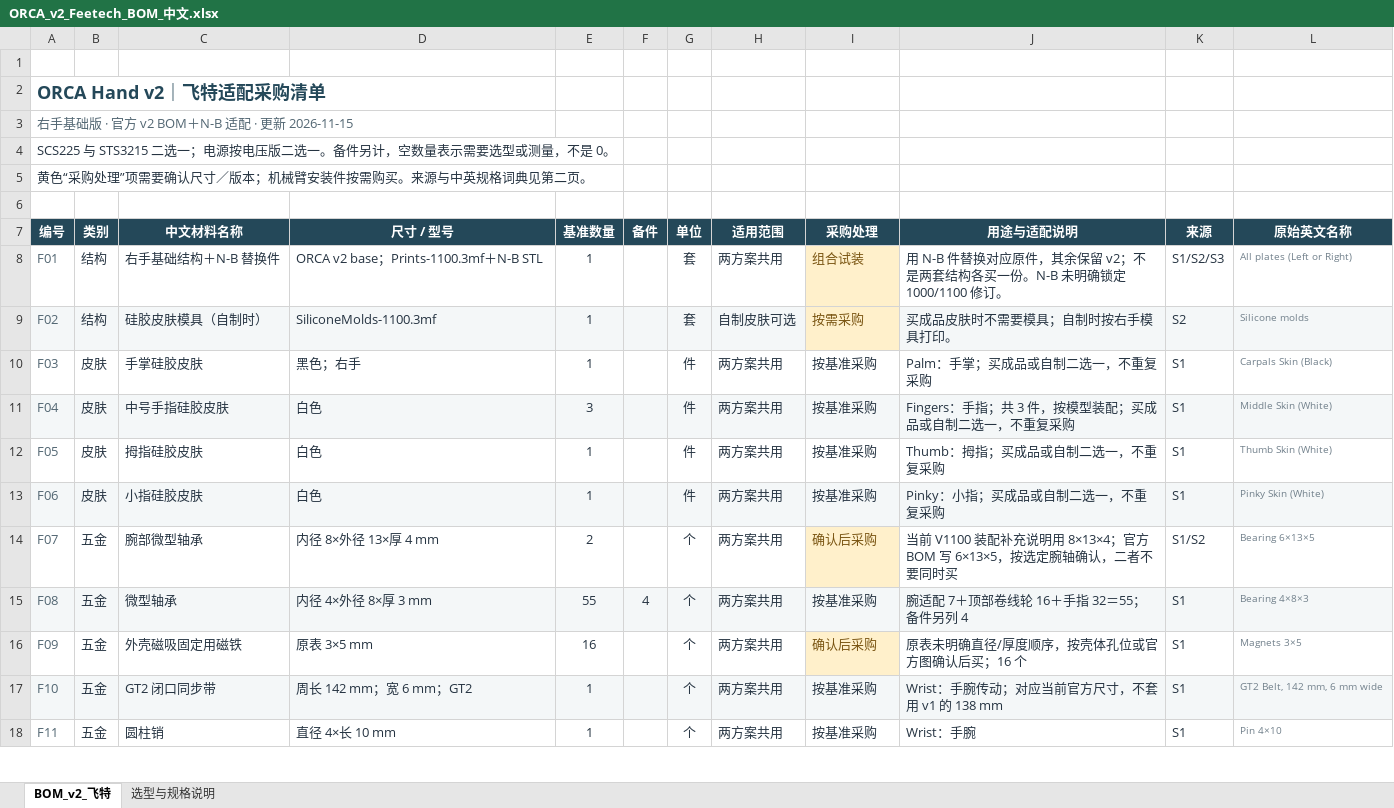
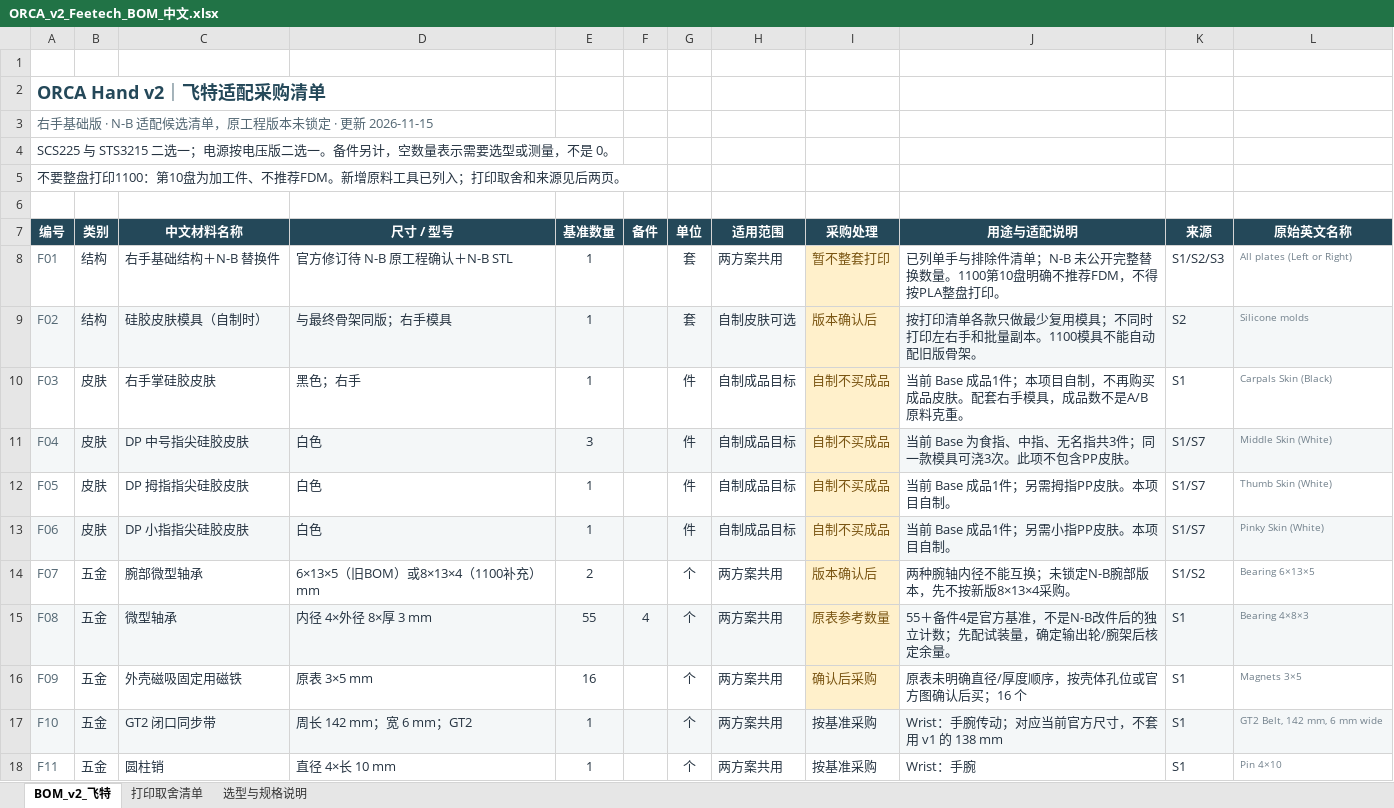
Before and after one commit to LinkisLethe/ORCA-Hand-v2-Project, an Excel workbook: hardware/bom/ORCA_v2_Feetech_BOM_中文.xlsx, sheet BOM_v2_飞特, drawn as a sheet; only a part is shown; values as stored, in another font and other column widths than the file's, no borders; table styles not drawn; the diff covers the shown part only; the diff names each change by its address in the sheet, - before the commit and + after, or states it on an @@ line.

Commit message:
Reconcile N-B print decisions and complete materials BOM

```diff
--- a/hardware/bom/ORCA_v2_Feetech_BOM_中文.xlsx (sheet BOM_v2_飞特)
+++ b/hardware/bom/ORCA_v2_Feetech_BOM_中文.xlsx (sheet BOM_v2_飞特)
+sheet tab: 打印取舍清单
-A3 (编号): 右手基础版 · 官方 v2 BOM＋N-B 适配 · 更新 2026-11-15
+A3 (编号): 右手基础版 · N-B 适配候选清单，原工程版本未锁定 · 更新 2026-11-15
-A5 (编号): 黄色“采购处理”项需要确认尺寸／版本；机械臂安装件按需购买。来源与中英规格词典见第二页。
+A5 (编号): 不要整盘打印1100：第10盘为加工件、不推荐FDM。新增原料工具已列入；打印取舍和来源见后两页。
-D8 (尺寸 / 型号): ORCA v2 base；Prints-1100.3mf＋N-B STL
+D8 (尺寸 / 型号): 官方修订待 N-B 原工程确认＋N-B STL
-I8 (采购处理): 组合试装
+I8 (采购处理): 暂不整套打印
-J8 (用途与适配说明): 用 N-B 件替换对应原件，其余保留 v2；不是两套结构各买一份。N-B 未明确锁定 1000/1100 修订。
+J8 (用途与适配说明): 已列单手与排除件清单；N-B 未公开完整替换数量。1100第10盘明确不推荐FDM，不得按PLA整盘打印。
-D9 (尺寸 / 型号): SiliconeMolds-1100.3mf
+D9 (尺寸 / 型号): 与最终骨架同版；右手模具
-I9 (采购处理): 按需采购
+I9 (采购处理): 版本确认后
-J9 (用途与适配说明): 买成品皮肤时不需要模具；自制时按右手模具打印。
+J9 (用途与适配说明): 按打印清单各款只做最少复用模具；不同时打印左右手和批量副本。1100模具不能自动配旧版骨架。
-C10 (中文材料名称): 手掌硅胶皮肤
+C10 (中文材料名称): 右手掌硅胶皮肤
-H10:H13 (适用范围): 两方案共用
+H10:H13 (适用范围): 自制成品目标
-I10:I13 (采购处理): 按基准采购
+I10:I13 (采购处理): 自制不买成品
-I10:I13 text colour: #263442
+I10:I13 text colour: #795411
-I10 fill: none
+I10 fill: #FFF0CB
-J10 (用途与适配说明): Palm：手掌；买成品或自制二选一，不重复采购
+J10 (用途与适配说明): 当前 Base 成品1件；本项目自制，不再购买成品皮肤。配套右手模具，成品数不是A/B原料克重。
-C11 (中文材料名称): 中号手指硅胶皮肤
+C11 (中文材料名称): DP 中号指尖硅胶皮肤
-I11 fill: #F4F7F8
+I11 fill: #FFF0CB
-J11 (用途与适配说明): Fingers：手指；共 3 件，按模型装配；买成品或自制二选一，不重复采购
+J11 (用途与适配说明): 当前 Base 为食指、中指、无名指共3件；同一款模具可浇3次。此项不包含PP皮肤。
-K11:K13 (来源): S1
+K11:K13 (来源): S1/S7
-C12 (中文材料名称): 拇指硅胶皮肤
+C12 (中文材料名称): DP 拇指指尖硅胶皮肤
-I12 fill: none
+I12 fill: #FFF0CB
-J12 (用途与适配说明): Thumb：拇指；买成品或自制二选一，不重复采购
+J12 (用途与适配说明): 当前 Base 成品1件；另需拇指PP皮肤。本项目自制。
-C13 (中文材料名称): 小指硅胶皮肤
+C13 (中文材料名称): DP 小指指尖硅胶皮肤
-I13 fill: #F4F7F8
+I13 fill: #FFF0CB
-J13 (用途与适配说明): Pinky：小指；买成品或自制二选一，不重复采购
+J13 (用途与适配说明): 当前 Base 成品1件；另需小指PP皮肤。本项目自制。
-D14 (尺寸 / 型号): 内径 8×外径 13×厚 4 mm
+D14 (尺寸 / 型号): 6×13×5（旧BOM）或8×13×4（1100补充）mm
-I14 (采购处理): 确认后采购
+I14 (采购处理): 版本确认后
-J14 (用途与适配说明): 当前 V1100 装配补充说明用 8×13×4；官方 BOM 写 6×13×5，按选定腕轴确认，二者不要同时买
+J14 (用途与适配说明): 两种腕轴内径不能互换；未锁定N-B腕部版本，先不按新版8×13×4采购。
-I15 (采购处理): 按基准采购
+I15 (采购处理): 原表参考数量
@@ I15 fill: #F4F7F8 → #FFF0CB, text colour: #263442 → #795411 @@
-J15 (用途与适配说明): 腕适配 7＋顶部卷线轮 16＋手指 32＝55；备件另列 4
+J15 (用途与适配说明): 55＋备件4是官方基准，不是N-B改件后的独立计数；先配试装量，确定输出轮/腕架后核定余量。
```
Also changed, not shown: 13 added rows and 22 edited cells elsewhere in this sheet, sheet 选型与规格说明, 8 other files.
